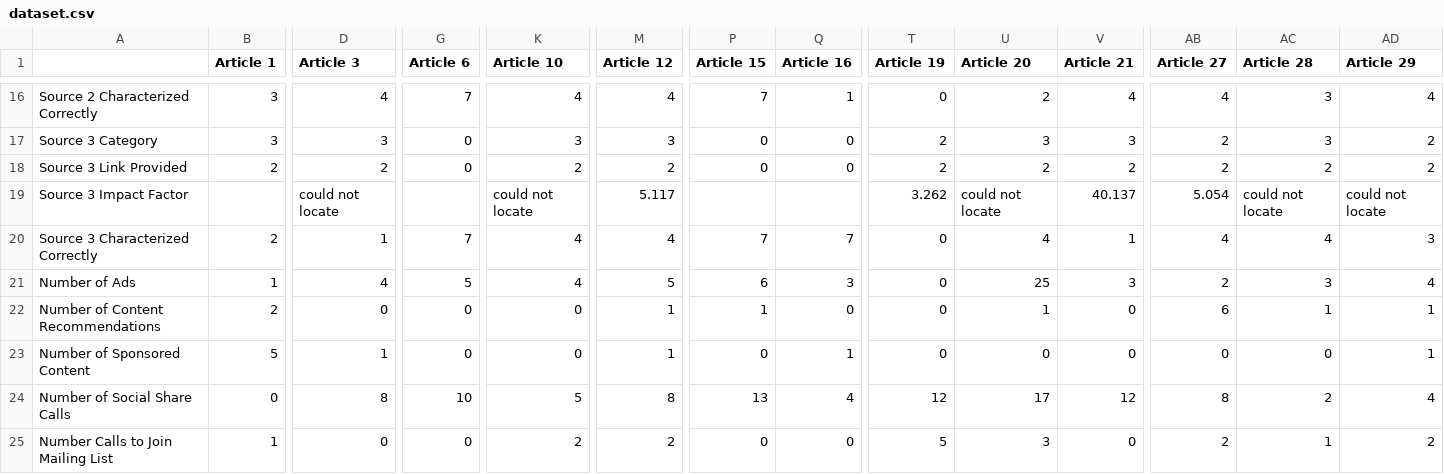
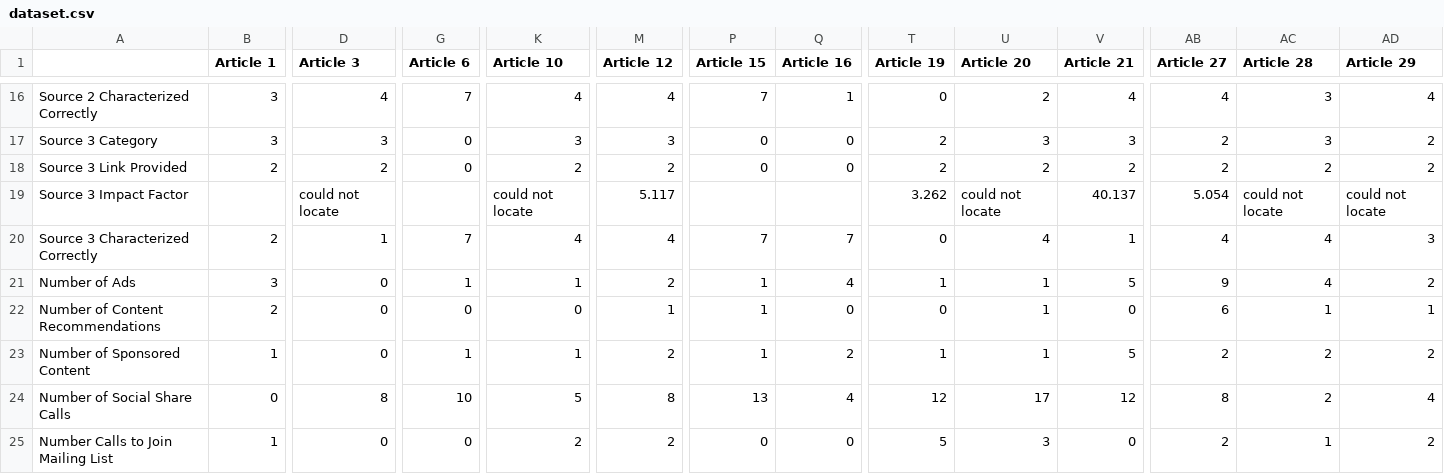
Before and after one commit to Kanaderu/nlp_credibility, a CSV file: dataset.csv, drawn as a sheet; only a part is shown, gaps mark what is left out; the diff covers the shown part only; the diff names each change by its address in the sheet, - before the commit and + after, or states it on an @@ line.

Commit message:
Updated dataset to include ads from scraper

```diff
--- a/dataset.csv
+++ b/dataset.csv
-B21 (Article 1): 1
+B21 (Article 1): 3
-D21 (Article 3): 4
+D21 (Article 3): 0
-G21 (Article 6): 5
+G21 (Article 6): 1
-K21 (Article 10): 4
+K21 (Article 10): 1
-M21 (Article 12): 5
+M21 (Article 12): 2
-P21 (Article 15): 6
+P21 (Article 15): 1
-Q21 (Article 16): 3
+Q21 (Article 16): 4
-T21 (Article 19): 0
+T21 (Article 19): 1
-U21 (Article 20): 25
+U21 (Article 20): 1
-V21 (Article 21): 3
+V21 (Article 21): 5
-AB21 (Article 27): 2
+AB21 (Article 27): 9
-AC21 (Article 28): 3
+AC21 (Article 28): 4
-AD21 (Article 29): 4
+AD21 (Article 29): 2
-B23 (Article 1): 5
+B23 (Article 1): 1
-D23 (Article 3): 1
+D23 (Article 3): 0
-G23 (Article 6): 0
+G23 (Article 6): 1
-K23 (Article 10): 0
+K23 (Article 10): 1
-M23 (Article 12): 1
+M23 (Article 12): 2
-P23 (Article 15): 0
+P23 (Article 15): 1
-Q23 (Article 16): 1
+Q23 (Article 16): 2
-T23 (Article 19): 0
+T23 (Article 19): 1
-U23 (Article 20): 0
+U23 (Article 20): 1
-V23 (Article 21): 0
+V23 (Article 21): 5
-AB23 (Article 27): 0
+AB23 (Article 27): 2
-AC23 (Article 28): 0
+AC23 (Article 28): 2
-AD23 (Article 29): 1
+AD23 (Article 29): 2
```
Also changed, not shown: 34 edited cells elsewhere in this file, 1 other file.
